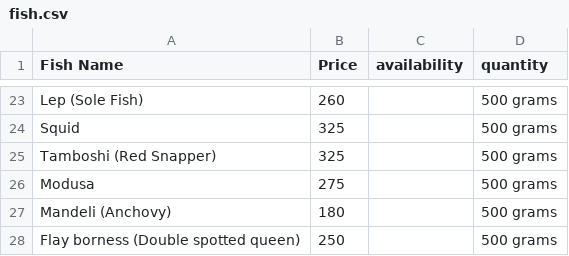
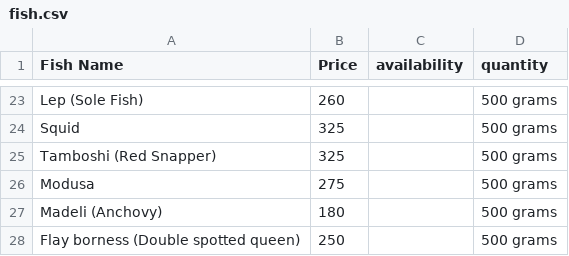
Before and after one commit to SeaCutter/SeaCuts, a CSV file: fish.csv, drawn as a sheet; only a part is shown, gaps mark what is left out.

Commit message:
Update fish.csv

```diff
--- a/fish.csv
+++ b/fish.csv
@@ -26,3 +26,3 @@ Tamboshi (Red Snapper),325,,500 grams
 Modusa,275,,500 grams
-Mandeli (Anchovy),180,,500 grams
+Madeli (Anchovy),180,,500 grams
 Flay borness (Double spotted queen),250,,500 grams
```
